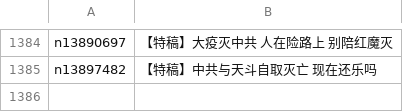
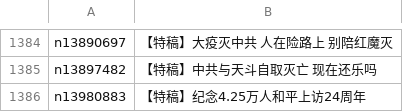
Before and after one commit to epic-marker/epoch-comment, a CSV file: indexes/nsc424.csv, drawn as a sheet; only a part is shown, gaps mark what is left out.

```diff
--- a/indexes/nsc424.csv
+++ b/indexes/nsc424.csv
@@ -1385 +1385,2 @@ n13890697,【特稿】大疫灭中共 人在险路上 别陪红魔灭
 n13897482,【特稿】中共与天斗自取灭亡 现在还乐吗
+n13980883,【特稿】纪念4.25万人和平上访24周年
```
Also changed, not shown: indexes/nsc1025.csv, indexes/nsc993.csv, 19 other files.
